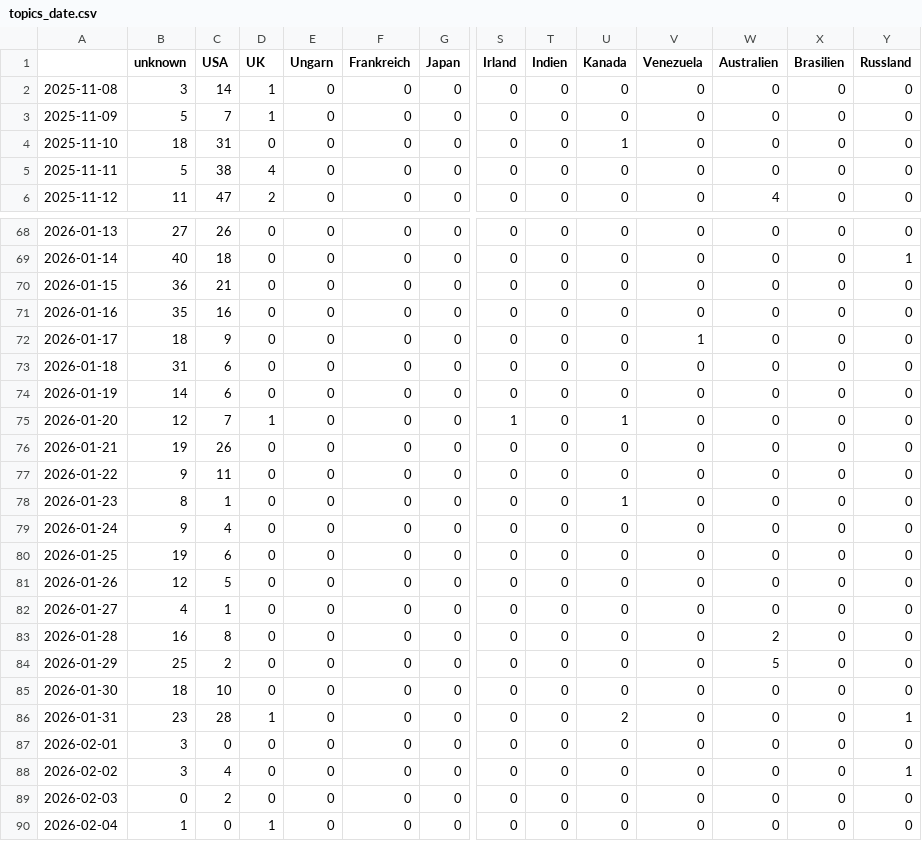
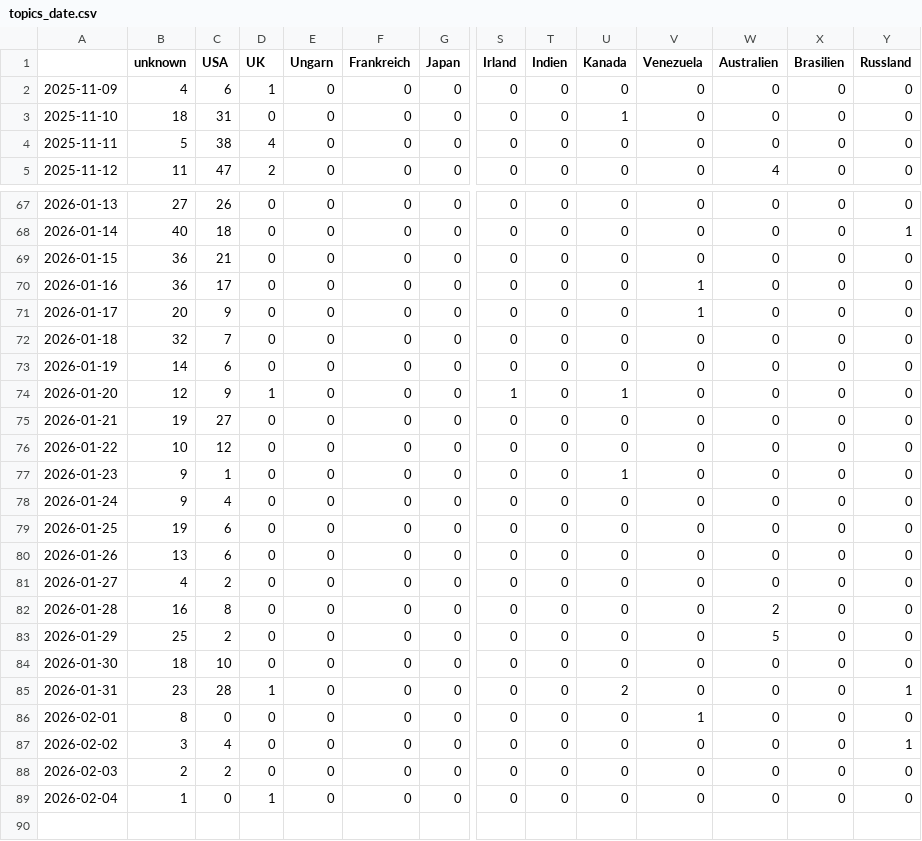
Before and after one commit to JoPhi24-news/peopleWhisperer, a CSV file: csv/topics_date.csv, drawn as a sheet; only a part is shown, gaps mark what is left out; removed rows and columns are numbered as before the commit, all else as after; rows hold the shown columns only; the diff covers the shown part only; the diff names each change by its address in the sheet, - before the commit and + after, or states it on an @@ line.

```diff
--- a/csv/topics_date.csv
+++ b/csv/topics_date.csv
-row 2: 2025-11-08 | 3 | 14 | 1 | 0 | 0 | 0 | 0 | 0 | 0 | 0 | 0 | 0 | 0
-B2 (unknown): 5
+B2 (unknown): 4
-C2 (USA): 7
+C2 (USA): 6
-B70 (unknown): 35
+B70 (unknown): 36
-C70 (USA): 16
+C70 (USA): 17
-V70 (Venezuela): 0
+V70 (Venezuela): 1
-B71 (unknown): 18
+B71 (unknown): 20
-B72 (unknown): 31
+B72 (unknown): 32
-C72 (USA): 6
+C72 (USA): 7
-C74 (USA): 7
+C74 (USA): 9
-C75 (USA): 26
+C75 (USA): 27
-B76 (unknown): 9
+B76 (unknown): 10
-C76 (USA): 11
+C76 (USA): 12
-B77 (unknown): 8
+B77 (unknown): 9
-B80 (unknown): 12
+B80 (unknown): 13
-C80 (USA): 5
+C80 (USA): 6
-C81 (USA): 1
+C81 (USA): 2
-B86 (unknown): 3
+B86 (unknown): 8
-V86 (Venezuela): 0
+V86 (Venezuela): 1
-B88 (unknown): 0
+B88 (unknown): 2
```
Also changed, not shown: 1 edited cell elsewhere in this file, 4 other files.
